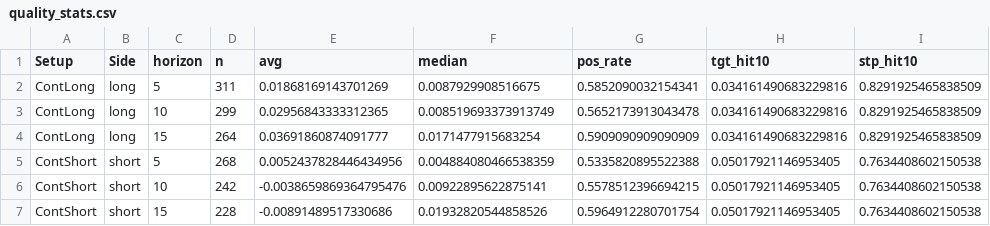
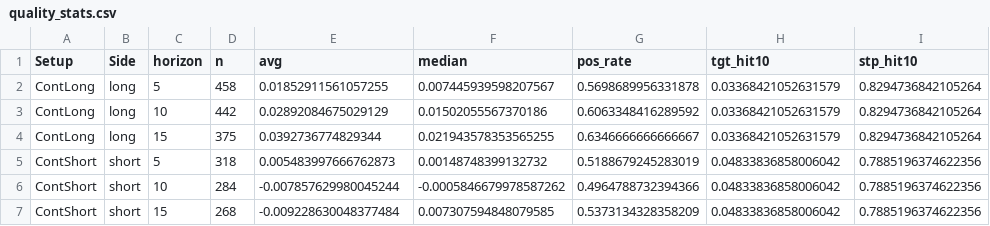
Before and after one commit to mpincus/SwingScannerWatchlist-GPT, a CSV file: data/quality_stats.csv, drawn as a sheet; only a part is shown; the diff covers the shown part only.

```diff
--- a/data/quality_stats.csv
+++ b/data/quality_stats.csv
@@ -1,7 +1,7 @@
 Setup,Side,horizon,n,avg,median,pos_rate,tgt_hit10,stp_hit10
-ContLong,long,5,311,0.01868169143701269,0.0087929908516675,0.5852090032154341,0.034161490683229816,0.8291925465838509
-ContLong,long,10,299,0.02956843333312365,0.008519693373913749,0.5652173913043478,0.034161490683229816,0.8291925465838509
-ContLong,long,15,264,0.03691860874091777,0.0171477915683254,0.5909090909090909,0.034161490683229816,0.8291925465838509
-ContShort,short,5,268,0.0052437828446434956,0.004884080466538359,0.5335820895522388,0.05017921146953405,0.7634408602150538
-ContShort,short,10,242,-0.0038659869364795476,0.00922895622875141,0.5578512396694215,0.05017921146953405,0.7634408602150538
-ContShort,short,15,228,-0.00891489517330686,0.01932820544858526,0.5964912280701754,0.05017921146953405,0.7634408602150538
+ContLong,long,5,458,0.01852911561057255,0.007445939598207567,0.5698689956331878,0.03368421052631579,0.8294736842105264
+ContLong,long,10,442,0.02892084675029129,0.01502055567370186,0.6063348416289592,0.03368421052631579,0.8294736842105264
+ContLong,long,15,375,0.0392736774829344,0.021943578353565255,0.6346666666666667,0.03368421052631579,0.8294736842105264
+ContShort,short,5,318,0.005483997666762873,0.00148748399132732,0.5188679245283019,0.04833836858006042,0.7885196374622356
+ContShort,short,10,284,-0.007857629980045244,-0.0005846679978587262,0.4964788732394366,0.04833836858006042,0.7885196374622356
+ContShort,short,15,268,-0.009228630048377484,0.007307594848079585,0.5373134328358209,0.04833836858006042,0.7885196374622356
```
Also changed, not shown: 35 edited cells elsewhere in this file, docs/quality_stats.csv, 2 other files.
